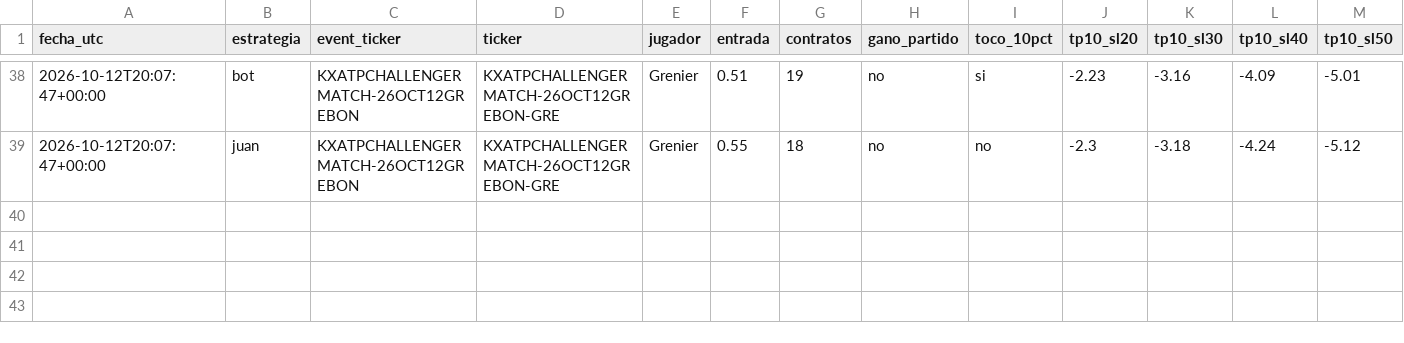
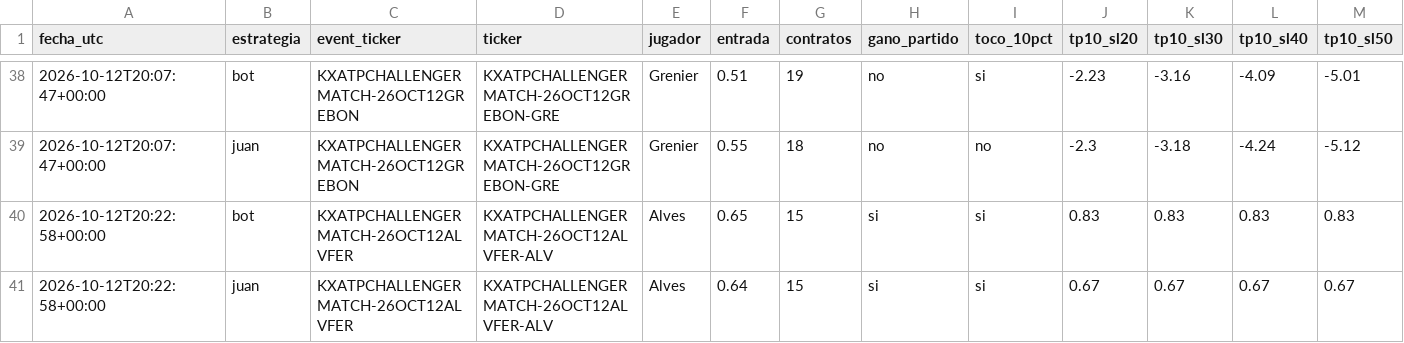
Before and after one commit to dineroforever/tenis-alertas, a CSV file: salidas_tp_sl.csv, drawn as a sheet; only a part is shown, gaps mark what is left out; rows hold the shown columns only; the diff names each change by its address in the sheet, - before the commit and + after, or states it on an @@ line.

```diff
--- a/salidas_tp_sl.csv
+++ b/salidas_tp_sl.csv
+row 40: 2026-10-12T20:22:58+00:00 | bot | KXATPCHALLENGERMATCH-26OCT12ALVFER | KXATPCHALLENGERMATCH-26OCT12ALVFER-ALV | Alves | 0.65 | 15 | si | si | 0.83 | 0.83 | 0.83 | 0.83
+row 41: 2026-10-12T20:22:58+00:00 | juan | KXATPCHALLENGERMATCH-26OCT12ALVFER | KXATPCHALLENGERMATCH-26OCT12ALVFER-ALV | Alves | 0.64 | 15 | si | si | 0.67 | 0.67 | 0.67 | 0.67
```
Also changed, not shown: candidatos.csv, ks_entradas.csv, 4 other files.
